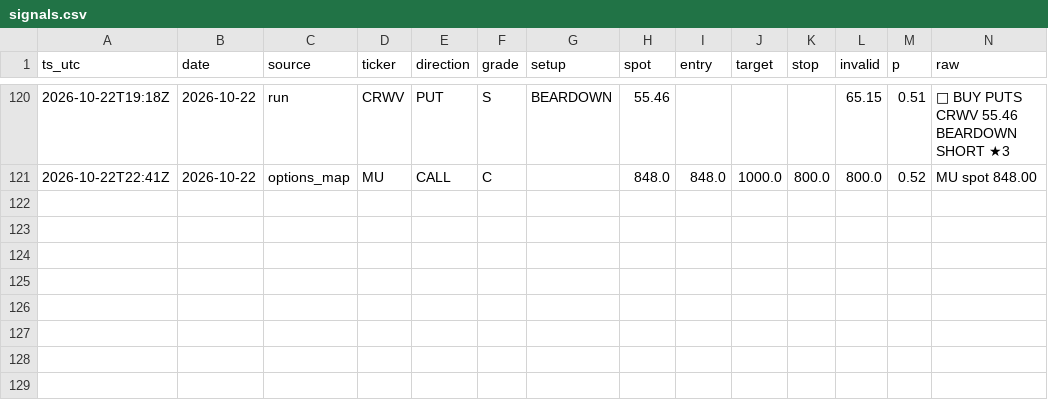
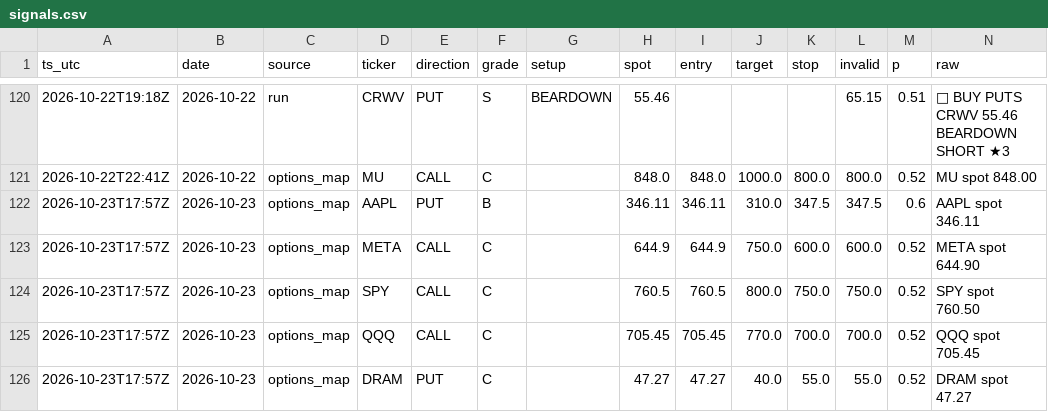
Before and after one commit to dincerorc-rgb/OptScan-1, a CSV file: state/signals.csv, drawn as a sheet; only a part is shown, gaps mark what is left out.

Commit message:
calib: log signals [skip ci]

```diff
--- a/state/signals.csv
+++ b/state/signals.csv
@@ -121 +121,6 @@ ts_utc,date,source,ticker,direction,grade,setup,spot,entry,target,stop,invalid,p
 2026-10-22T22:41Z,2026-10-22,options_map,MU,CALL,C,,848.0,848.0,1000.0,800.0,800.0,0.52,MU  spot 848.00
+2026-10-23T17:57Z,2026-10-23,options_map,AAPL,PUT,B,,346.11,346.11,310.0,347.5,347.5,0.6,AAPL  spot 346.11
+2026-10-23T17:57Z,2026-10-23,options_map,META,CALL,C,,644.9,644.9,750.0,600.0,600.0,0.52,META  spot 644.90
+2026-10-23T17:57Z,2026-10-23,options_map,SPY,CALL,C,,760.5,760.5,800.0,750.0,750.0,0.52,SPY  spot 760.50
+2026-10-23T17:57Z,2026-10-23,options_map,QQQ,CALL,C,,705.45,705.45,770.0,700.0,700.0,0.52,QQQ  spot 705.45
+2026-10-23T17:57Z,2026-10-23,options_map,DRAM,PUT,C,,47.27,47.27,40.0,55.0,55.0,0.52,DRAM  spot 47.27
```
